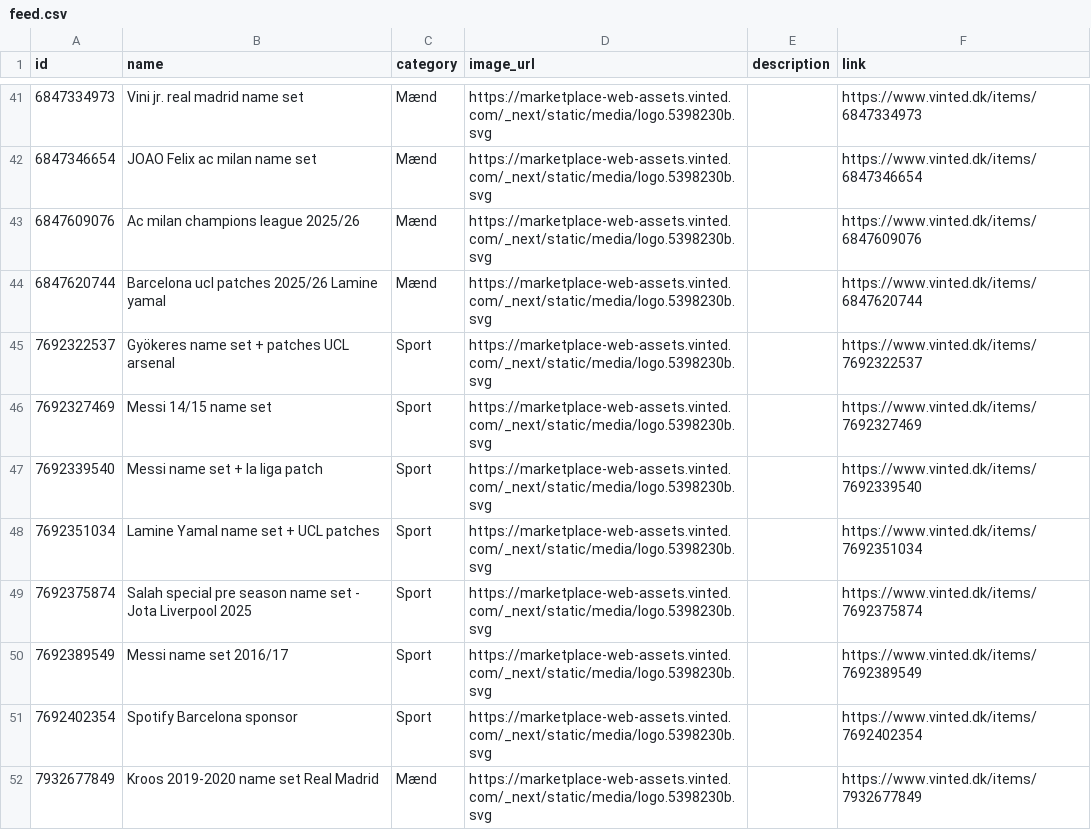
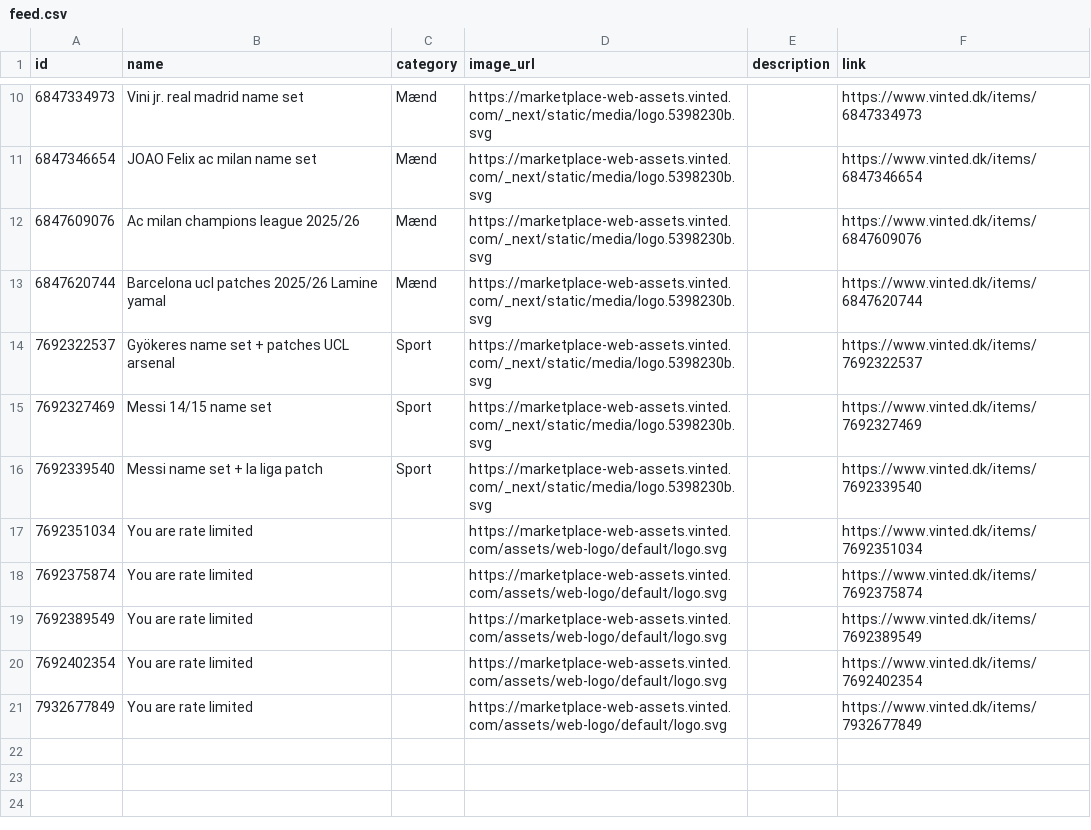
Before and after one commit to topMSD/vinted-scraper, a CSV file: data/feed.csv, drawn as a sheet; only a part is shown, gaps mark what is left out; the diff covers the shown part only.

```diff
--- a/data/feed.csv
+++ b/data/feed.csv
@@ -47,6 +16,6 @@ id,name,category,image_url,description,link
 7692339540,Messi name set + la liga patch,Sport,https://marketplace-web-assets.vinted.com/_next/static/media/logo.5398230b.svg,,https://www.vinted.dk/items/7692339540
-7692351034,Lamine Yamal name set + UCL patches,Sport,https://marketplace-web-assets.vinted.com/_next/static/media/logo.5398230b.svg,,https://www.vinted.dk/items/7692351034
-7692375874,Salah special pre season name set - Jota Liverpool 2025,Sport,https://marketplace-web-assets.vinted.com/_next/static/media/logo.5398230b.svg,,https://www.vinted.dk/items/7692375874
-7692389549,Messi name set 2016/17,Sport,https://marketplace-web-assets.vinted.com/_next/static/media/logo.5398230b.svg,,https://www.vinted.dk/items/7692389549
-7692402354,Spotify Barcelona sponsor,Sport,https://marketplace-web-assets.vinted.com/_next/static/media/logo.5398230b.svg,,https://www.vinted.dk/items/7692402354
-7932677849,Kroos 2019-2020 name set Real Madrid,Mænd,https://marketplace-web-assets.vinted.com/_next/static/media/logo.5398230b.svg,,https://www.vinted.dk/items/7932677849
+7692351034,You are rate limited,,https://marketplace-web-assets.vinted.com/assets/web-logo/default/logo.svg,,https://www.vinted.dk/items/7692351034
+7692375874,You are rate limited,,https://marketplace-web-assets.vinted.com/assets/web-logo/default/logo.svg,,https://www.vinted.dk/items/7692375874
+7692389549,You are rate limited,,https://marketplace-web-assets.vinted.com/assets/web-logo/default/logo.svg,,https://www.vinted.dk/items/7692389549
+7692402354,You are rate limited,,https://marketplace-web-assets.vinted.com/assets/web-logo/default/logo.svg,,https://www.vinted.dk/items/7692402354
+7932677849,You are rate limited,,https://marketplace-web-assets.vinted.com/assets/web-logo/default/logo.svg,,https://www.vinted.dk/items/7932677849
```
Also changed, not shown: 31 removed rows and 24 edited cells elsewhere in this file.
